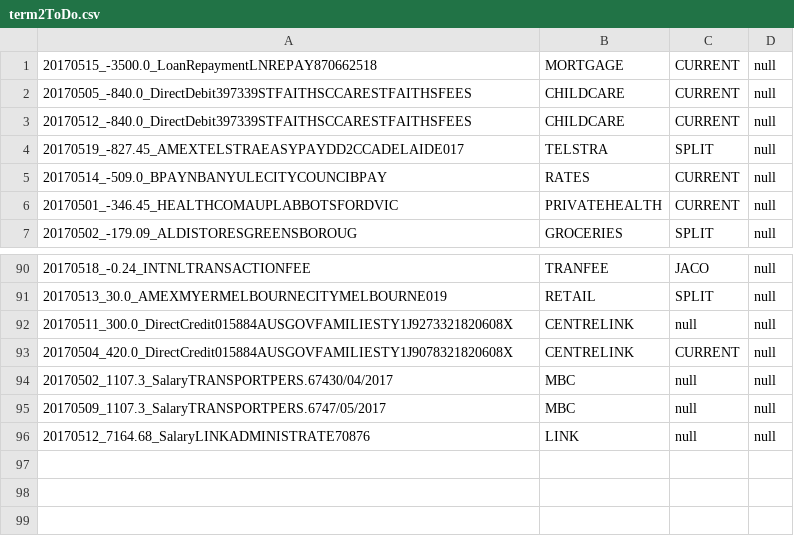
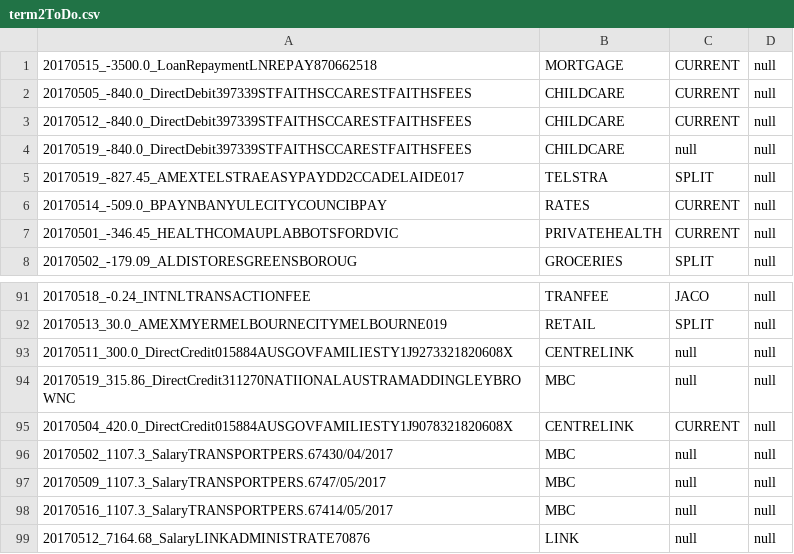
Before and after one commit to immelja/spentrack, a CSV file: term2ToDo.csv, drawn as a sheet; only a part is shown, gaps mark what is left out; the diff names each change by its address in the sheet, - before the commit and + after, or states it on an @@ line.

Commit message:
wip

```diff
--- a/term2ToDo.csv
+++ b/term2ToDo.csv
+row 4: 20170519_-840.0_DirectDebit397339STFAITHSCCARESTFAITHSFEES | CHILDCARE | null | null
+row 94: 20170519_315.86_DirectCredit311270NATIIONALAUSTRAMADDINGLEYBROWNC | MBC | null | null
+row 98: 20170516_1107.3_SalaryTRANSPORTPERS.67414/05/2017 | MBC | null | null
```
